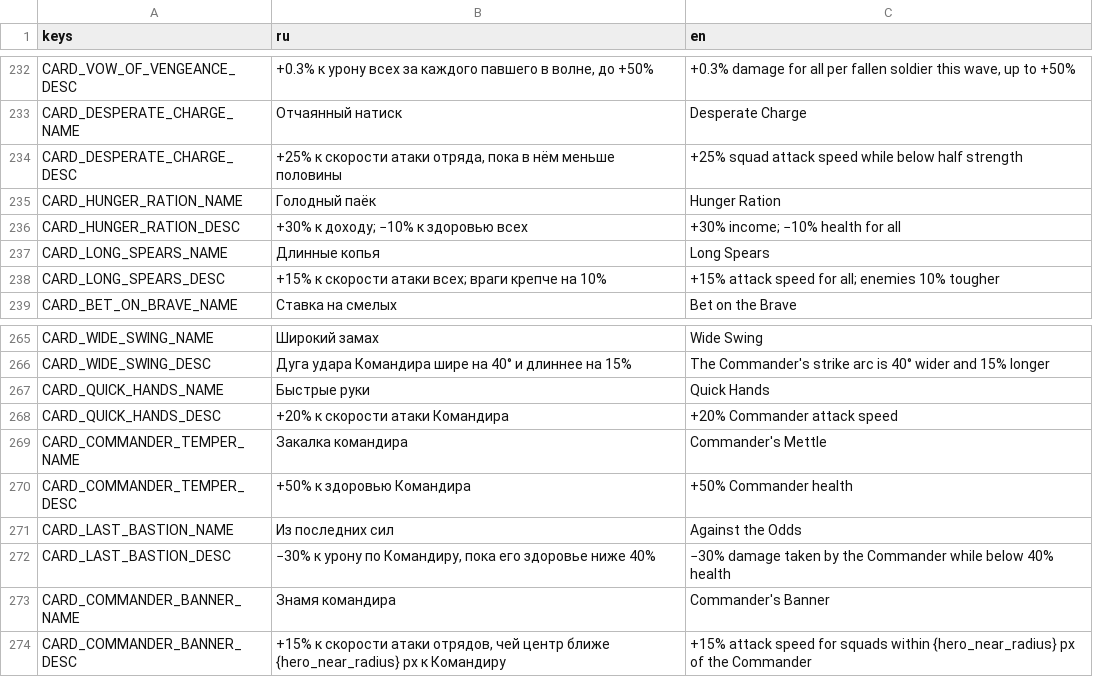
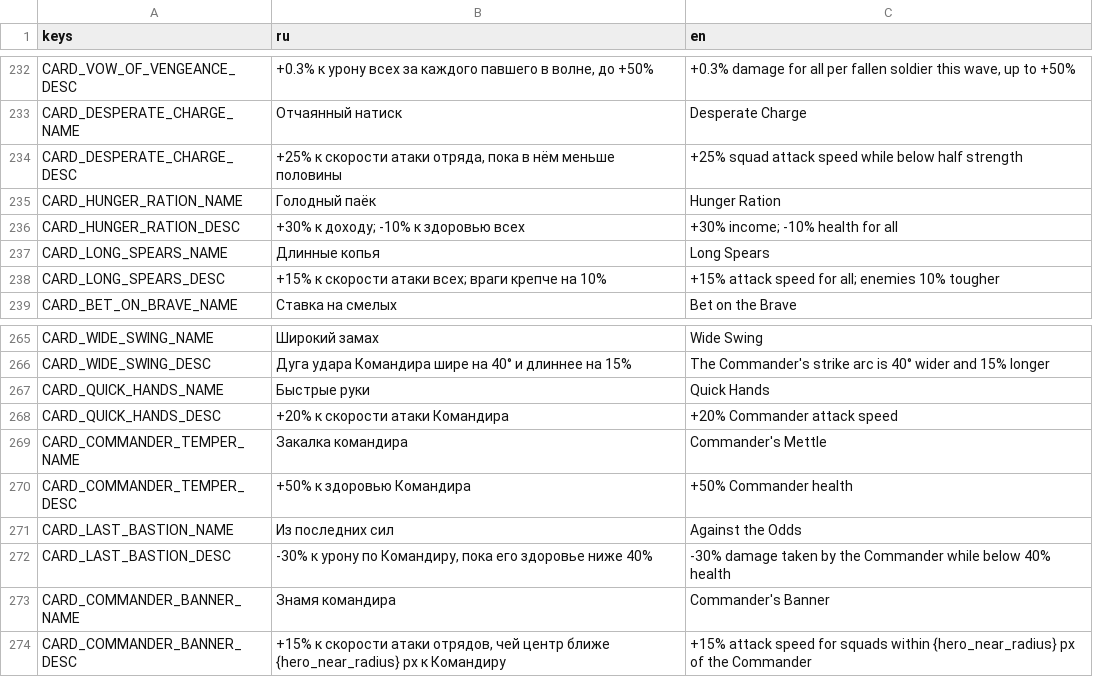
Before and after one commit to 1240TwlveThirty/plague_rage, a CSV file: data/translations.csv, drawn as a sheet; only a part is shown, gaps mark what is left out; the diff covers the shown part only.

```diff
--- a/data/translations.csv
+++ b/data/translations.csv
@@ -235,3 +235,3 @@ CARD_DESPERATE_CHARGE_DESC,"+25% к скорости атаки отряда, п
 CARD_HUNGER_RATION_NAME,Голодный паёк,Hunger Ration
-CARD_HUNGER_RATION_DESC,+30% к доходу; −10% к здоровью всех,+30% income; −10% health for all
+CARD_HUNGER_RATION_DESC,+30% к доходу; -10% к здоровью всех,+30% income; -10% health for all
 CARD_LONG_SPEARS_NAME,Длинные копья,Long Spears
@@ -271,3 +271,3 @@ CARD_COMMANDER_TEMPER_DESC,+50% к здоровью Командира,+50% Comm
 CARD_LAST_BASTION_NAME,Из последних сил,Against the Odds
-CARD_LAST_BASTION_DESC,"−30% к урону по Командиру, пока его здоровье ниже 40%",−30% damage taken by the Commander while below 40% health
+CARD_LAST_BASTION_DESC,"-30% к урону по Командиру, пока его здоровье ниже 40%",-30% damage taken by the Commander while below 40% health
 CARD_COMMANDER_BANNER_NAME,Знамя командира,Commander's Banner
```
Also changed, not shown: 18 edited cells elsewhere in this file, 38 other files.
